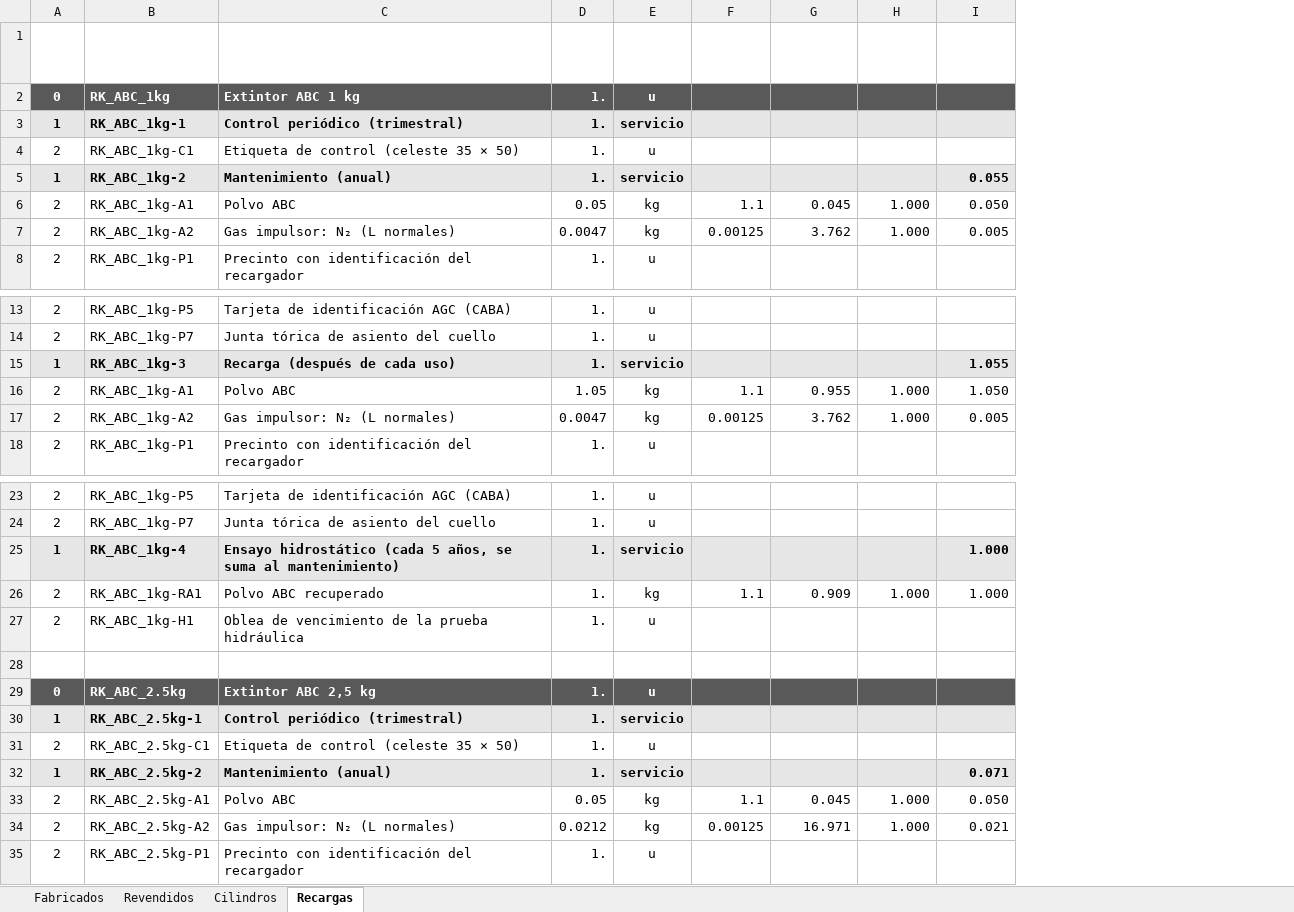
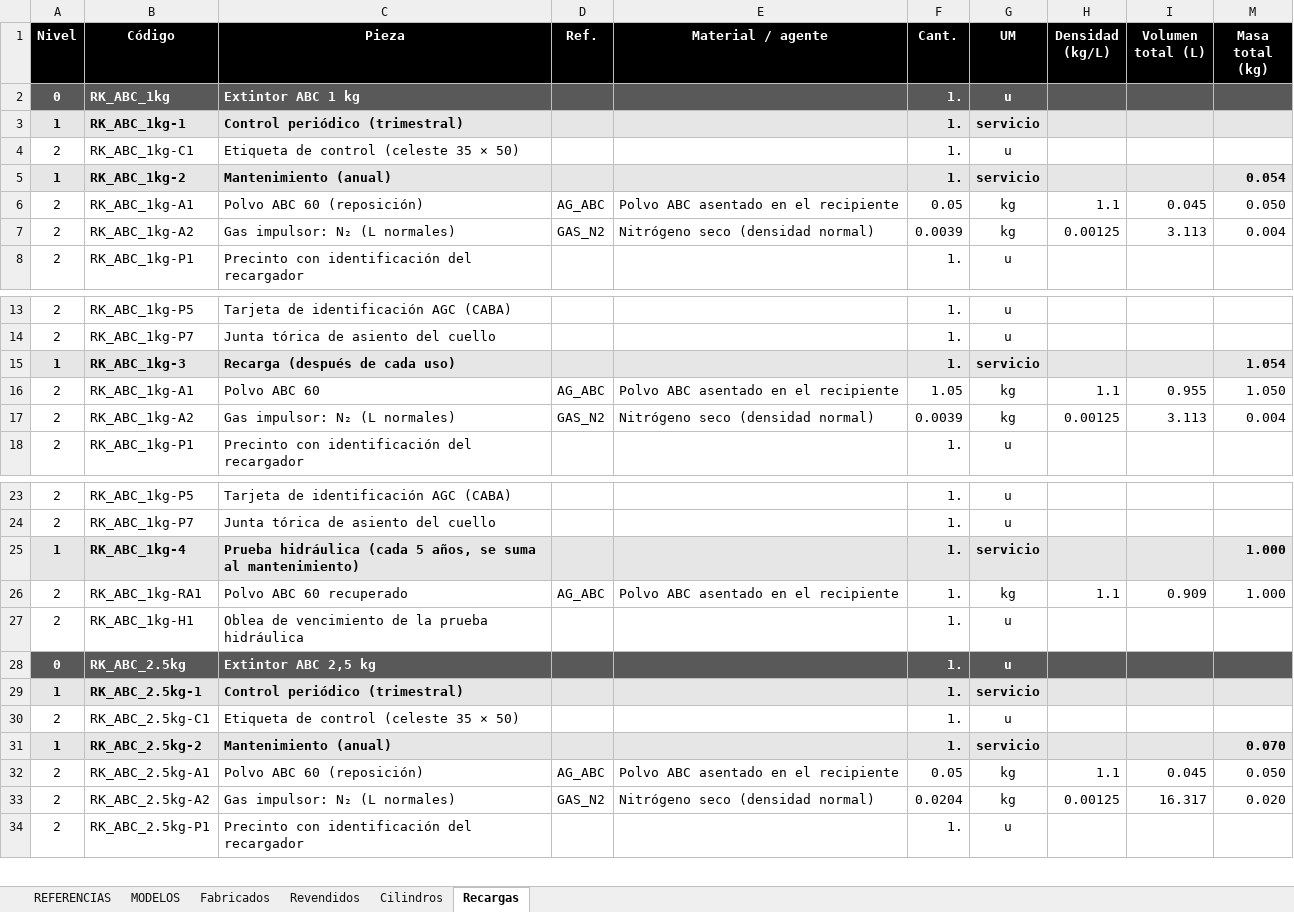
Before and after one commit to TadeoSinay/planos_flama-, an Excel workbook: salida/bom/FLAMA_BOM.xlsx, sheet Recargas, drawn as a sheet; only a part is shown, gaps mark what is left out; values as stored, in another font and other column widths than the file's, no borders; charts and pictures not drawn; removed rows and columns are numbered as before the commit, all else as after; the diff covers the shown part only; the diff names each change by its address in the sheet, - before the commit and + after, or states it on an @@ line.

```diff
--- a/salida/bom/FLAMA_BOM.xlsx (sheet Recargas)
+++ b/salida/bom/FLAMA_BOM.xlsx (sheet Recargas)
+sheet tab: REFERENCIAS
+sheet tab: MODELOS
+column D (Ref.), rows 6-7: AG_ABC | GAS_N2; rows 16-17: AG_ABC | GAS_N2; rows 26-33: AG_ABC |  |  |  |  |  | AG_ABC | GAS_N2
+column E (Material / agente), rows 6-7: Polvo ABC asentado en el recipiente | Nitrógeno seco (densidad normal); rows 16-17: Polvo ABC asentado en el recipiente | Nitrógeno seco (densidad normal); rows 26-33: Polvo ABC asentado en el recipiente |  |  |  |  |  | Polvo ABC asentado en el recipiente | Nitrógeno seco (densidad normal)
-column H (Masa unit. (kg)), rows 6-7: 1.000 | 1.000; rows 16-17: 1.000 | 1.000; row 26: 1.000; rows 33-34: 1.000 | 1.000
-A1:C1 fill: none
+A1:C1 fill: #000000
-F1:I1 fill: none
+F1:I1 fill: #000000
-M1 fill: none
+M1 fill: #000000
-M5 (Masa total (kg)): 0.055
+M5 (Masa total (kg)): 0.054
-C6 (Pieza): Polvo ABC
+C6 (Pieza): Polvo ABC 60 (reposición)
-F7 (Cant.): 0.0047
+F7 (Cant.): 0.0039
-I7 (Volumen total (L)): 3.762
+I7 (Volumen total (L)): 3.113
-M7 (Masa total (kg)): 0.005
+M7 (Masa total (kg)): 0.004
-M15 (Masa total (kg)): 1.055
+M15 (Masa total (kg)): 1.054
-C16 (Pieza): Polvo ABC
+C16 (Pieza): Polvo ABC 60
-F17 (Cant.): 0.0047
+F17 (Cant.): 0.0039
-I17 (Volumen total (L)): 3.762
+I17 (Volumen total (L)): 3.113
-M17 (Masa total (kg)): 0.005
+M17 (Masa total (kg)): 0.004
-C25 (Pieza): Ensayo hidrostático (cada 5…
+C25 (Pieza): Prueba hidráulica (cada 5…
-C26 (Pieza): Polvo ABC recuperado
+C26 (Pieza): Polvo ABC 60 recuperado
-row 28: (empty)
-M31 (Masa total (kg)): 0.071
+M31 (Masa total (kg)): 0.070
-C32 (Pieza): Polvo ABC
+C32 (Pieza): Polvo ABC 60 (reposición)
-F33 (Cant.): 0.0212
+F33 (Cant.): 0.0204
-I33 (Volumen total (L)): 16.971
+I33 (Volumen total (L)): 16.317
-M33 (Masa total (kg)): 0.021
+M33 (Masa total (kg)): 0.020
```
Also changed, not shown: 15 removed rows and 107 edited cells elsewhere in this sheet, sheet Revendidos, sheet Fabricados, sheet Cilindros, formulas that keep their value, hidden cells, charts or pictures, salida/bom/respaldo/FLAMA_BOM_respaldo.xlsx, 32 other files.
